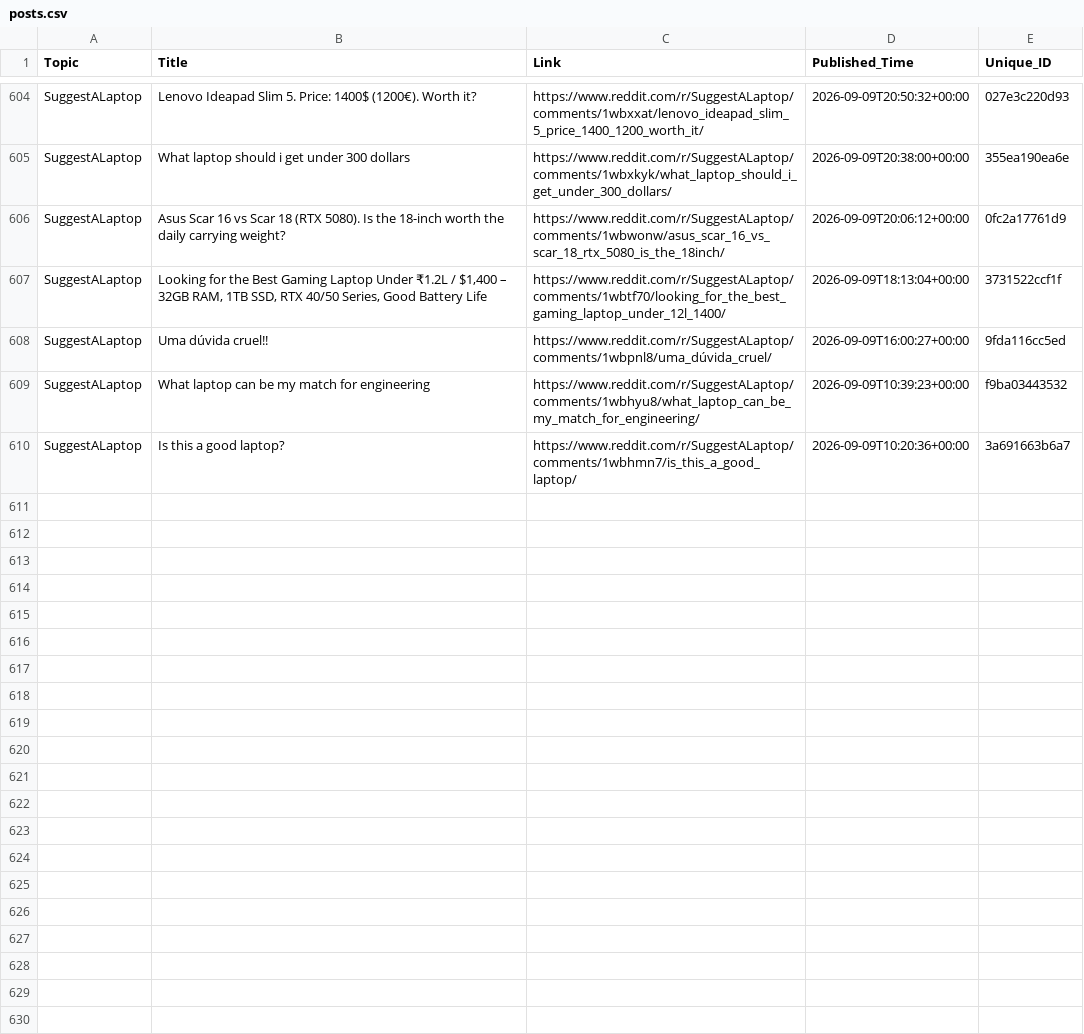
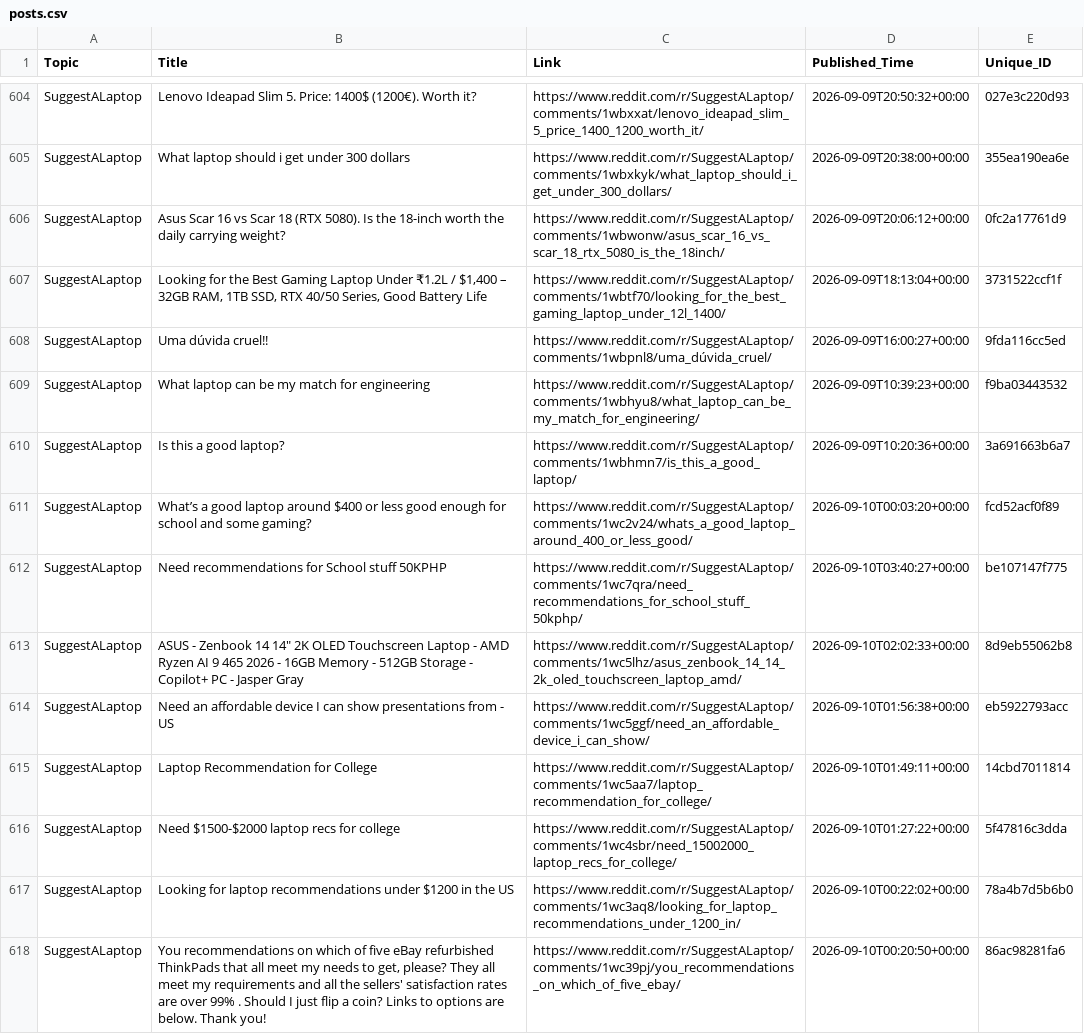
Before and after one commit to sidhu2690/EB_reddit, a CSV file: posts.csv, drawn as a sheet; only a part is shown, gaps mark what is left out.

```diff
--- a/posts.csv
+++ b/posts.csv
@@ -610 +610,9 @@ SuggestALaptop,What laptop can be my match for engineering,https://www.reddit.co
 SuggestALaptop,Is this a good laptop?,https://www.reddit.com/r/SuggestALaptop/comments/1wbhmn7/is_this_a_good_laptop/,2026-09-09T10:20:36+00:00,3a691663b6a7
+SuggestALaptop,What’s a good laptop around $400 or less good enough for school and some gaming?,https://www.reddit.com/r/SuggestALaptop/comments/1wc2v24/whats_a_good_laptop_around_400_or_less_good/,2026-09-10T00:03:20+00:00,fcd52acf0f89
+SuggestALaptop,Need recommendations for School stuff 50KPHP,https://www.reddit.com/r/SuggestALaptop/comments/1wc7qra/need_recommendations_for_school_stuff_50kphp/,2026-09-10T03:40:27+00:00,be107147f775
+SuggestALaptop,"ASUS - Zenbook 14 14"" 2K OLED Touchscreen Laptop - AMD Ryzen AI 9 465 2026 - 16GB Memory - 512GB Storage - Copilot+ PC - Jasper Gray",https://www.reddit.com/r/SuggestALaptop/comments/1wc5lhz/asus_zenbook_14_14_2k_oled_touchscreen_laptop_amd/,2026-09-10T02:02:33+00:00,8d9eb55062b8
+SuggestALaptop,Need an affordable device I can show presentations from - US,https://www.reddit.com/r/SuggestALaptop/comments/1wc5ggf/need_an_affordable_device_i_can_show/,2026-09-10T01:56:38+00:00,eb5922793acc
+SuggestALaptop,Laptop Recommendation for College,https://www.reddit.com/r/SuggestALaptop/comments/1wc5aa7/laptop_recommendation_for_college/,2026-09-10T01:49:11+00:00,14cbd7011814
+SuggestALaptop,Need $1500-$2000 laptop recs for college,https://www.reddit.com/r/SuggestALaptop/comments/1wc4sbr/need_15002000_laptop_recs_for_college/,2026-09-10T01:27:22+00:00,5f47816c3dda
+SuggestALaptop,Looking for laptop recommendations under $1200 in the US,https://www.reddit.com/r/SuggestALaptop/comments/1wc3aq8/looking_for_laptop_recommendations_under_1200_in/,2026-09-10T00:22:02+00:00,78a4b7d5b6b0
+SuggestALaptop,"You recommendations on which of five eBay refurbished ThinkPads that all meet my needs to get, please? They all meet my requirements and all the sellers' satisfaction rates are over 99% . Should I just flip a coin? Links to options are below. Thank you!",https://www.reddit.com/r/SuggestALaptop/comments/1wc39pj/you_recommendations_on_which_of_five_ebay/,2026-09-10T00:20:50+00:00,86ac98281fa6
```
